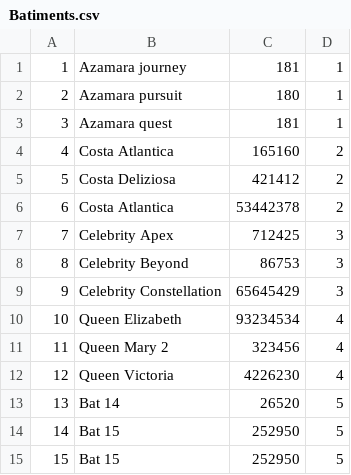
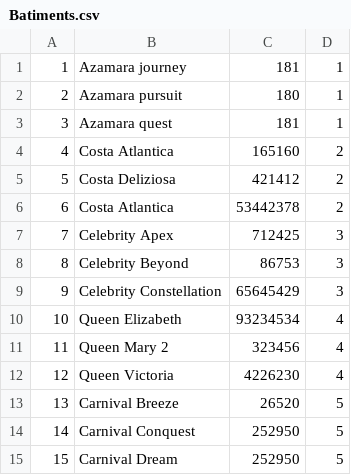
Before and after one commit to MatthiasFtn/Projet_BD, a CSV file: Croisiere_BD/CSV/Batiments.csv, drawn as a sheet.

Commit message:
CSV batiments / compagnies mis au propre

```diff
--- a/Croisiere_BD/CSV/Batiments.csv
+++ b/Croisiere_BD/CSV/Batiments.csv
@@ -12,4 +12,4 @@
 12,Queen Victoria,4226230,4
-13,Bat 14,26520,5
-14,Bat 15,252950,5
-15,Bat 15,252950,5
+13,Carnival Breeze,26520,5
+14,Carnival Conquest,252950,5
+15,Carnival Dream,252950,5
```
Also changed, not shown: 1 other file.
